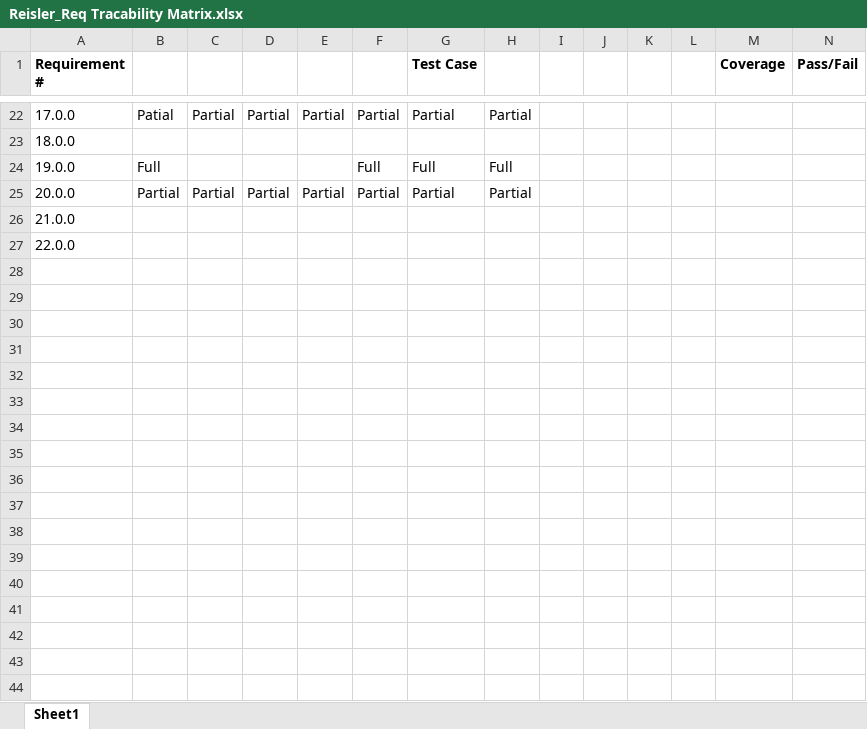
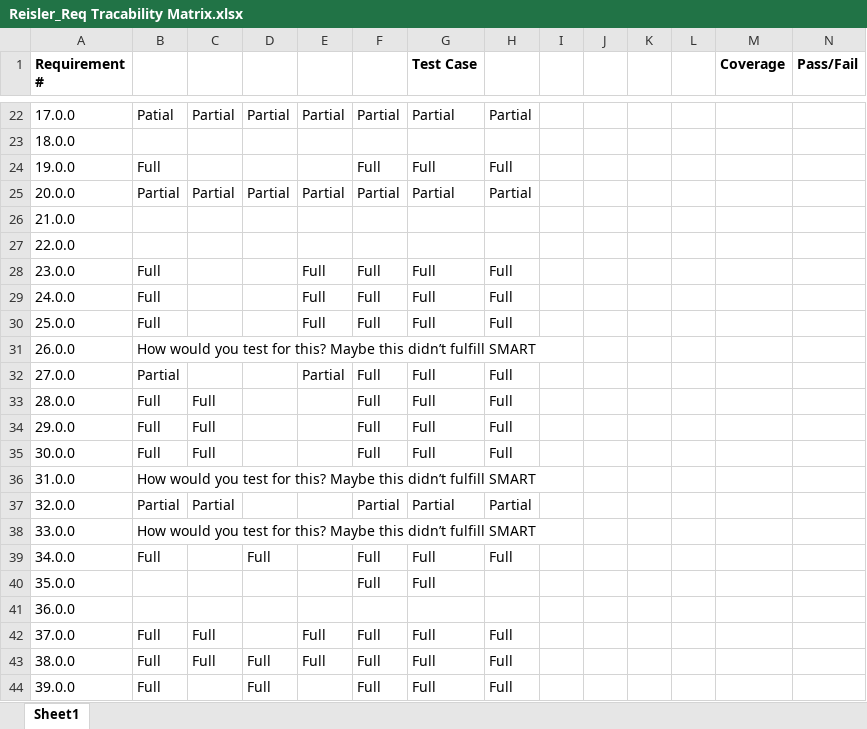
Before and after one commit to ReislerJ/East_TN_MH_Resources, an Excel workbook: Reisler_Req Tracability Matrix.xlsx, sheet Sheet1, drawn as a sheet; only a part is shown, gaps mark what is left out; values as stored, in another font and other column widths than the file's, no borders; the diff names each change by its address in the sheet, - before the commit and + after, or states it on an @@ line.

```diff
--- a/Reisler_Req Tracability Matrix.xlsx (sheet Sheet1)
+++ b/Reisler_Req Tracability Matrix.xlsx (sheet Sheet1)
+row 28: 23.0.0 | Full |  |  | Full | Full | Full | Full
+row 29: 24.0.0 | Full |  |  | Full | Full | Full | Full
+row 30: 25.0.0 | Full |  |  | Full | Full | Full | Full
+row 31: 26.0.0 | How would you test for this? Maybe this didn’t fulfill SMART
+row 32: 27.0.0 | Partial |  |  | Partial | Full | Full | Full
+row 33: 28.0.0 | Full | Full |  |  | Full | Full | Full
+row 34: 29.0.0 | Full | Full |  |  | Full | Full | Full
+row 35: 30.0.0 | Full | Full |  |  | Full | Full | Full
+row 36: 31.0.0 | How would you test for this? Maybe this didn’t fulfill SMART
+row 37: 32.0.0 | Partial | Partial |  |  | Partial | Partial | Partial
+row 38: 33.0.0 | How would you test for this? Maybe this didn’t fulfill SMART
+row 39: 34.0.0 | Full |  | Full |  | Full | Full | Full
+row 40: 35.0.0 |  |  |  |  | Full | Full
+row 41: 36.0.0
+row 42: 37.0.0 | Full | Full |  | Full | Full | Full | Full
+row 43: 38.0.0 | Full | Full | Full | Full | Full | Full | Full
+row 44: 39.0.0 | Full |  | Full |  | Full | Full | Full
```
Also changed, not shown: Data Dictionary.xlsx, 3 other files.
